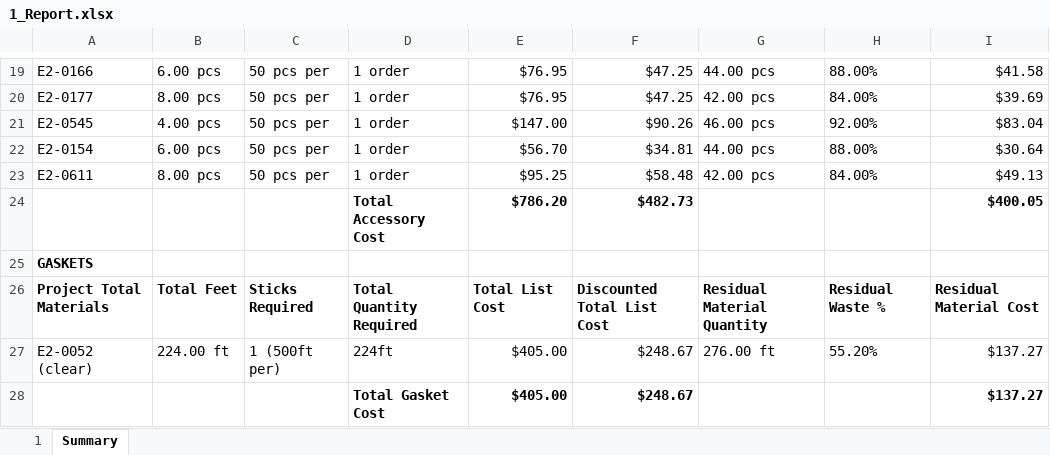
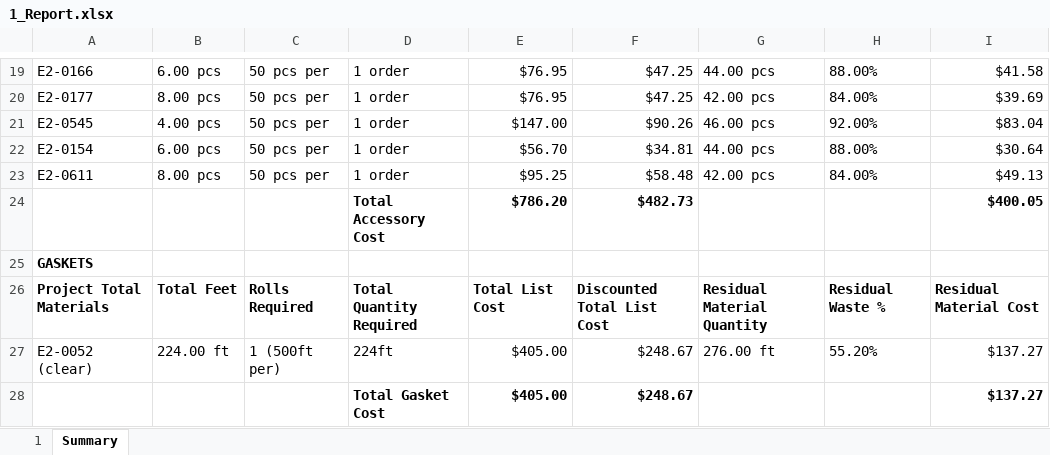
Before and after one commit to anthonyw298/Estimation, an Excel workbook: .files/1_Report.xlsx, sheet Summary, drawn as a sheet; only a part is shown, gaps mark what is left out; values as stored, in another font and other column widths than the file's, no borders; the diff names each change by its address in the sheet, - before the commit and + after, or states it on an @@ line.

```diff
--- a/.files/1_Report.xlsx (sheet Summary)
+++ b/.files/1_Report.xlsx (sheet Summary)
-C26: Sticks Required
+C26: Rolls Required
```
Also changed, not shown: 1 other file.
